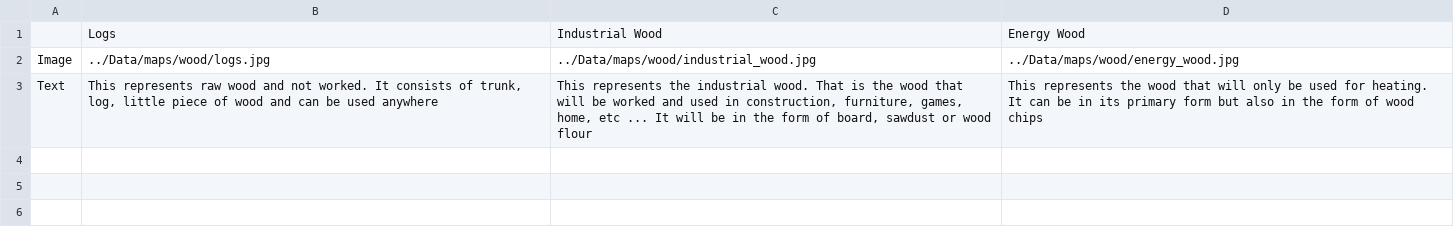
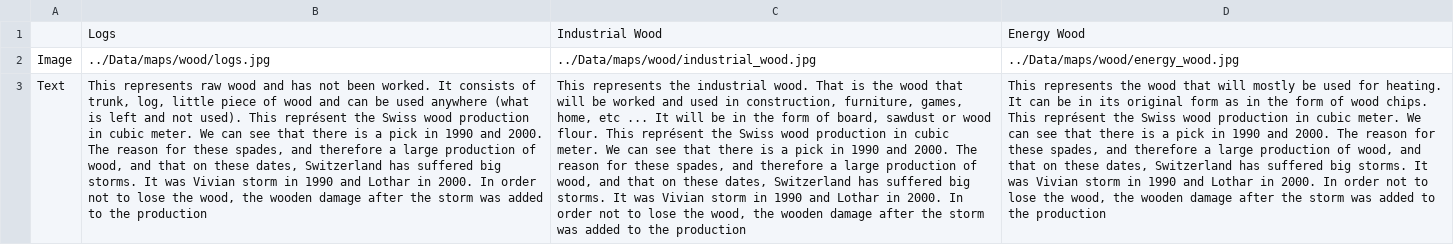
Before and after one commit to IsaacLeimgruber/ADA_labs_repo, a CSV file: Project/Data/wood_img_text.csv, drawn as a sheet; the diff names each change by its address in the sheet, - before the commit and + after, or states it on an @@ line.

Commit message:
Fix coal/oil and corections of texts

```diff
--- a/Project/Data/wood_img_text.csv
+++ b/Project/Data/wood_img_text.csv
-B3: …wood and not worked. It consists of trunk, log, little piece of wood and can be used anywhere
+B3: …wood and has not been worked. It consists of trunk, log, little piece of wood and can be used anywhere (what is left and not used). This représent the Swiss wood production in cubic meter. We can see that there is a pick in 1990 and 2000. The reason for these spades, and therefore a large production of wood, and that on these dates, Switzerland has suffered big storms. It was Vivian storm in 1990 and Lothar in 2000. In order not to lose the wood, the wooden damage after the storm was added to the production
-C3: …or wood flour
+C3: …or wood flour. This représent the Swiss wood production in cubic meter. We can see that there is a pick in 1990 and 2000. The reason for these spades, and therefore a large production of wood, and that on these dates, Switzerland has suffered big storms. It was Vivian storm in 1990 and Lothar in 2000. In order not to lose the wood, the wooden damage after the storm was added to the production
-D3: …that will only be used for heating. It can be in its primary form but also in the form of wood chips
+D3: …that will mostly be used for heating. It can be in its original form as in the form of wood chips. This représent the Swiss wood production in cubic meter. We can see that there is a pick in 1990 and 2000. The reason for these spades, and therefore a large production of wood, and that on these dates, Switzerland has suffered big storms. It was Vivian storm in 1990 and Lothar in 2000. In order not to lose the wood, the wooden damage after the storm was added to the production
```
Also changed, not shown: Project/Data/coal.csv, Project/Data/data_info.csv, 7 other files.
